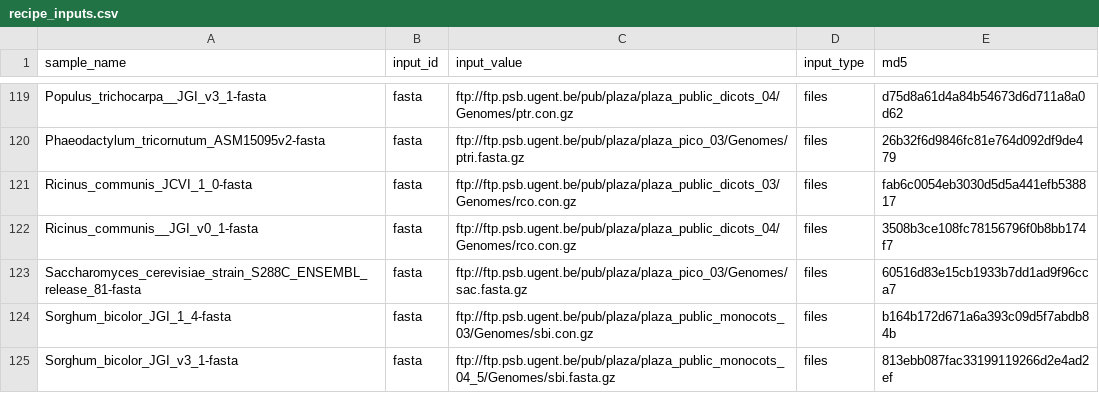
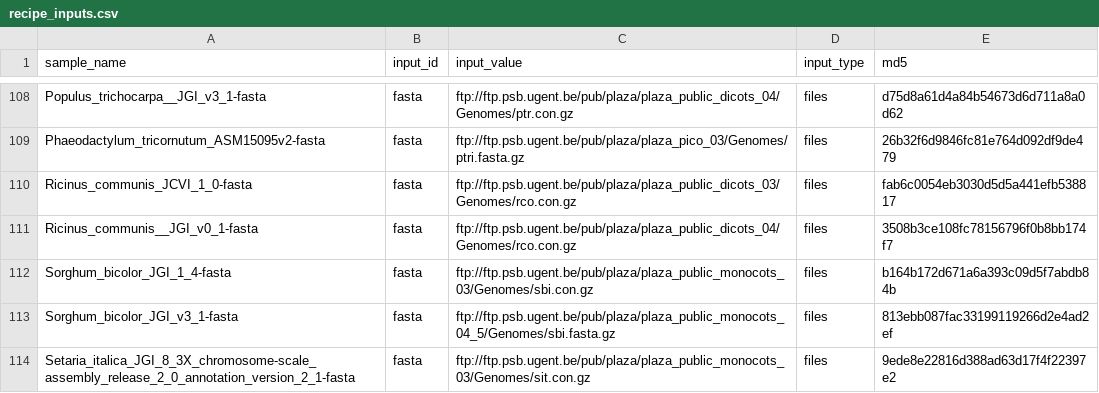
Before and after one commit to refgenie/plantref, a CSV file: asset_pep/recipe_inputs.csv, drawn as a sheet; only a part is shown, gaps mark what is left out; the shorter side is filled out with more unchanged rows; the diff covers the shown part only; the diff names each change by its address in the sheet, - before the commit and + after, or states it on an @@ line.

Commit message:
remove files from ENSEMBL

```diff
--- a/asset_pep/recipe_inputs.csv
+++ b/asset_pep/recipe_inputs.csv
-row 123: Saccharomyces_cerevisiae_strain_S288C_ENSEMBL_release_81-fasta | fasta | ftp://ftp.psb.ugent.be/pub/plaza/plaza_pico_03/Genomes/sac.fasta.gz | files | 60516d83e15cb1933b7dd1ad9f96cca7
```
Also changed, not shown: 12 removed rows elsewhere in this file, asset_pep/assets.csv.
